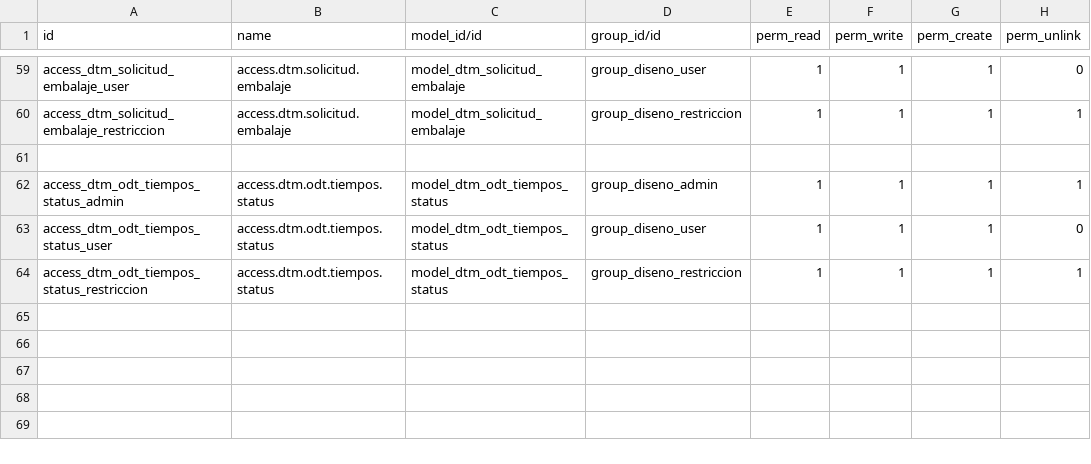
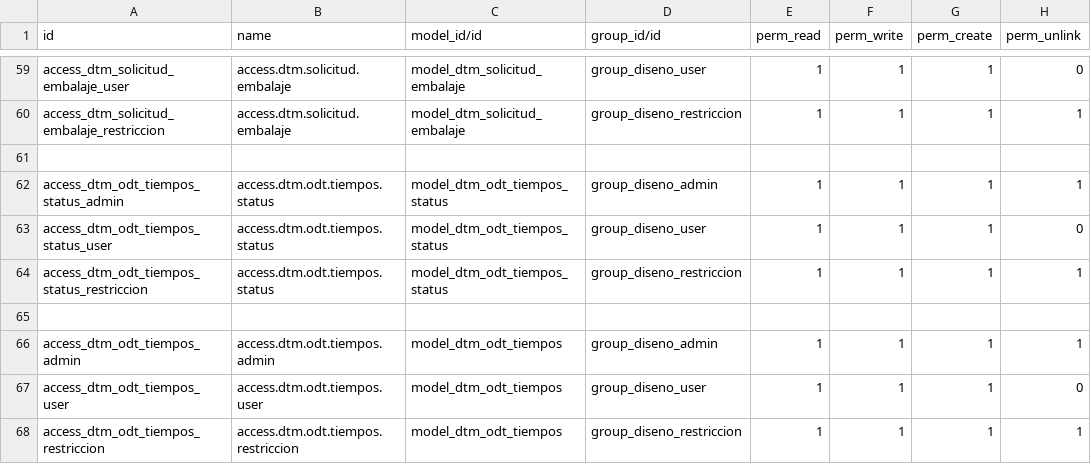
Before and after one commit to rafaguzmang/dtm_odt, a CSV file: security/ir.model.access.csv, drawn as a sheet; only a part is shown, gaps mark what is left out; the diff names each change by its address in the sheet, - before the commit and + after, or states it on an @@ line.

```diff
--- a/security/ir.model.access.csv
+++ b/security/ir.model.access.csv
+row 65: (empty)
+row 66: access_dtm_odt_tiempos_admin | access.dtm.odt.tiempos.admin | model_dtm_odt_tiempos | group_diseno_admin | 1 | 1 | 1 | 1
+row 67: access_dtm_odt_tiempos_user | access.dtm.odt.tiempos.user | model_dtm_odt_tiempos | group_diseno_user | 1 | 1 | 1 | 0
+row 68: access_dtm_odt_tiempos_restriccion | access.dtm.odt.tiempos.restriccion | model_dtm_odt_tiempos | group_diseno_restriccion | 1 | 1 | 1 | 1
```
Also changed, not shown: 5 other files.
